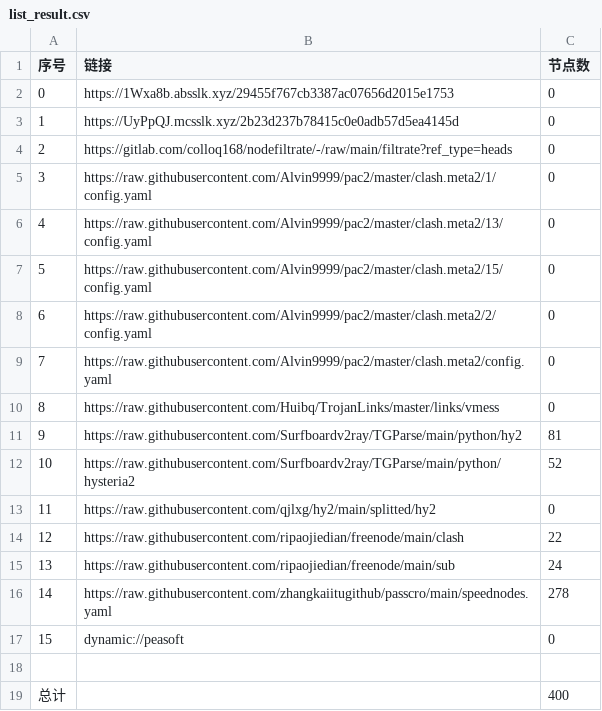
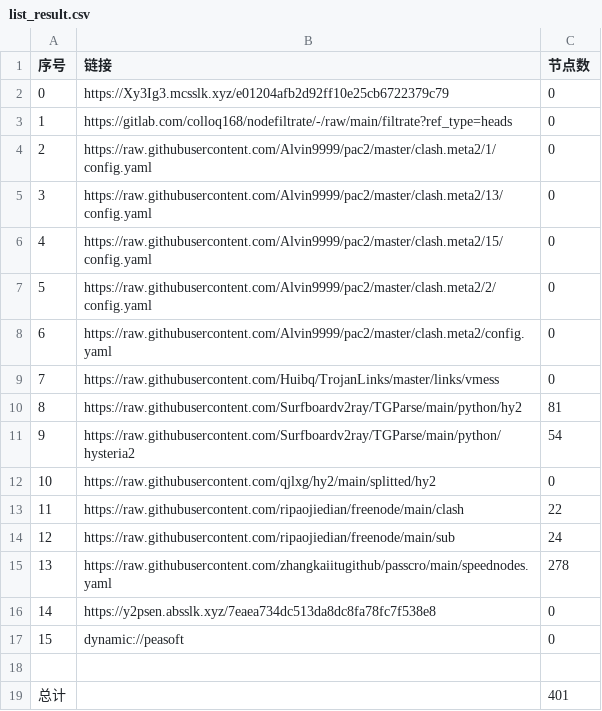
Before and after one commit to nowts71/NoMoreWalls, a CSV file: list_result.csv, drawn as a sheet; removed rows and columns are numbered as before the commit, all else as after; the diff names each change by its address in the sheet, - before the commit and + after, or states it on an @@ line.

```diff
--- a/list_result.csv
+++ b/list_result.csv
-B2 (链接): https://1Wxa8b.absslk.xyz/29455f767cb3387ac07656d2015e1753
+B2 (链接): https://Xy3Ig3.mcsslk.xyz/e01204afb2d92ff10e25cb6722379c79
-row 3: 1 | https://UyPpQJ.mcsslk.xyz/2b23d237b78415c0e0adb57d5ea4145d | 0
@@ column A (序号) renumbered between rows 3 and 15 @@
-C11 (节点数): 52
+C11 (节点数): 54
+row 16: 14 | https://y2psen.absslk.xyz/7eaea734dc513da8dc8fa78fc7f538e8 | 0
-C19 (节点数): 400
+C19 (节点数): 401
```
Also changed, not shown: 25 other files.
